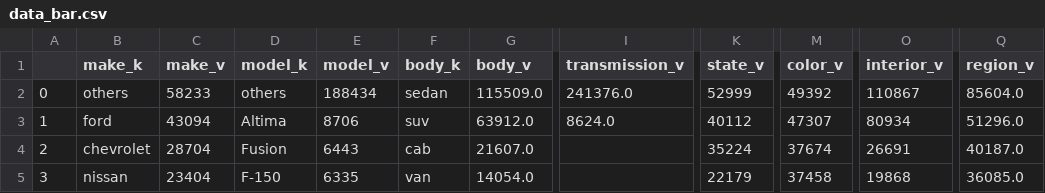
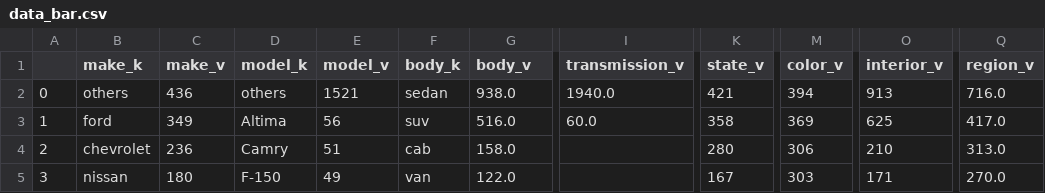
Before and after one commit to Heqijia/CSE332-lab4, a CSV file: data_bar.csv, drawn as a sheet; only a part is shown, gaps mark what is left out; the diff covers the shown part only; the diff names each change by its address in the sheet, - before the commit and + after, or states it on an @@ line.

Commit message:
Add files via upload

```diff
--- a/data_bar.csv
+++ b/data_bar.csv
-C2 (make_v): 58233
+C2 (make_v): 436
-E2 (model_v): 188434
+E2 (model_v): 1521
-G2 (body_v): 115509.0
+G2 (body_v): 938.0
-I2 (transmission_v): 241376.0
+I2 (transmission_v): 1940.0
-K2 (state_v): 52999
+K2 (state_v): 421
-M2 (color_v): 49392
+M2 (color_v): 394
-O2 (interior_v): 110867
+O2 (interior_v): 913
-Q2 (region_v): 85604.0
+Q2 (region_v): 716.0
-C3 (make_v): 43094
+C3 (make_v): 349
-E3 (model_v): 8706
+E3 (model_v): 56
-G3 (body_v): 63912.0
+G3 (body_v): 516.0
-I3 (transmission_v): 8624.0
+I3 (transmission_v): 60.0
-K3 (state_v): 40112
+K3 (state_v): 358
-M3 (color_v): 47307
+M3 (color_v): 369
-O3 (interior_v): 80934
+O3 (interior_v): 625
-Q3 (region_v): 51296.0
+Q3 (region_v): 417.0
-C4 (make_v): 28704
+C4 (make_v): 236
-D4 (model_k): Fusion
+D4 (model_k): Camry
-E4 (model_v): 6443
+E4 (model_v): 51
-G4 (body_v): 21607.0
+G4 (body_v): 158.0
-K4 (state_v): 35224
+K4 (state_v): 280
-M4 (color_v): 37674
+M4 (color_v): 306
-O4 (interior_v): 26691
+O4 (interior_v): 210
-Q4 (region_v): 40187.0
+Q4 (region_v): 313.0
-C5 (make_v): 23404
+C5 (make_v): 180
-E5 (model_v): 6335
+E5 (model_v): 49
-G5 (body_v): 14054.0
+G5 (body_v): 122.0
-K5 (state_v): 22179
+K5 (state_v): 167
-M5 (color_v): 37458
+M5 (color_v): 303
-O5 (interior_v): 19868
+O5 (interior_v): 171
-Q5 (region_v): 36085.0
+Q5 (region_v): 270.0
```
Also changed, not shown: 81 edited cells elsewhere in this file.
